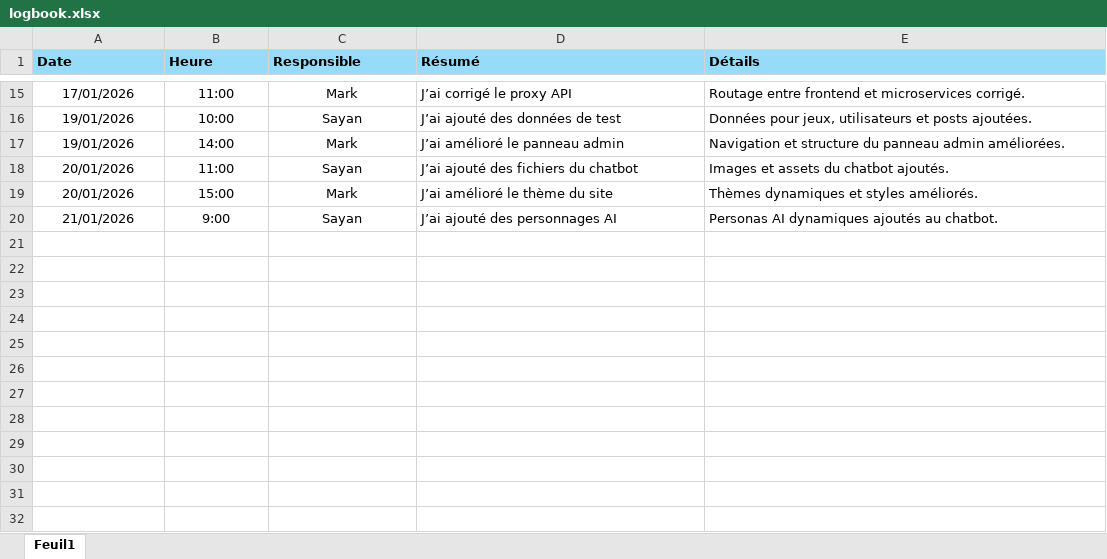
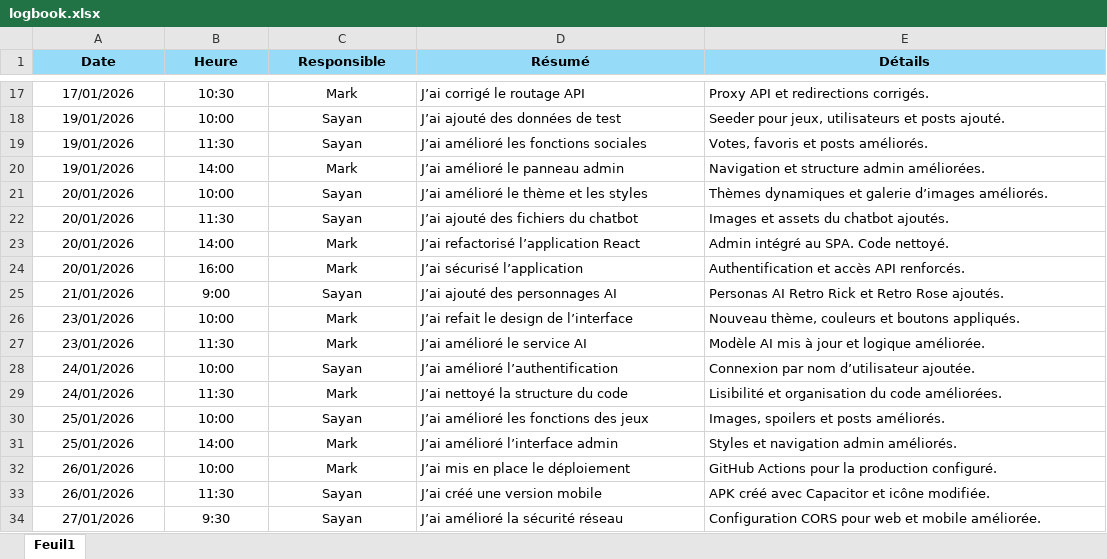
Before and after one commit to ZaZenZe/RetroHub, an Excel workbook: docs/logbook.xlsx, sheet Feuil1, drawn as a sheet; only a part is shown, gaps mark what is left out; values as stored, in another font and other column widths than the file's, no borders; addresses are those after the commit; the diff covers the shown part only; the diff names each change by its address in the sheet, - before the commit and + after, or states it on an @@ line.

```diff
--- a/docs/logbook.xlsx (sheet Feuil1)
+++ b/docs/logbook.xlsx (sheet Feuil1)
-A1:E1 alignment: left
+A1:E1 alignment: center
-B17 (Heure): 11:00
+B17 (Heure): 10:30
-D17 (Résumé): J’ai corrigé le proxy API
+D17 (Résumé): J’ai corrigé le routage API
-E17 (Détails): Routage entre frontend et microservices corrigé.
+E17 (Détails): Proxy API et redirections corrigés.
-E18 (Détails): Données pour jeux, utilisateurs et posts ajoutées.
+E18 (Détails): Seeder pour jeux, utilisateurs et posts ajouté.
+row 19: 19/01/2026 | 11:30 | Sayan | J’ai amélioré les fonctions sociales | Votes, favoris et posts améliorés.
-E20 (Détails): …et structure du panneau admin améliorées.
+E20 (Détails): …et structure admin améliorées.
+row 21: 20/01/2026 | 10:00 | Sayan | J’ai amélioré le thème et les styles | Thèmes dynamiques et galerie d’images améliorés.
-B22 (Heure): 11:00
+B22 (Heure): 11:30
+row 23: 20/01/2026 | 14:00 | Mark | J’ai refactorisé l’application React | Admin intégré au SPA. Code nettoyé.
-B24 (Heure): 15:00
+B24 (Heure): 16:00
-D24 (Résumé): J’ai amélioré le thème du site
+D24 (Résumé): J’ai sécurisé l’application
-E24 (Détails): Thèmes dynamiques et styles améliorés.
+E24 (Détails): Authentification et accès API renforcés.
-E25 (Détails): Personas AI dynamiques ajoutés au chatbot.
+E25 (Détails): Personas AI Retro Rick et Retro Rose ajoutés.
+row 26: 23/01/2026 | 10:00 | Mark | J’ai refait le design de l’interface | Nouveau thème, couleurs et boutons appliqués.
+row 27: 23/01/2026 | 11:30 | Mark | J’ai amélioré le service AI | Modèle AI mis à jour et logique améliorée.
+row 28: 24/01/2026 | 10:00 | Sayan | J’ai amélioré l’authentification | Connexion par nom d’utilisateur ajoutée.
+row 29: 24/01/2026 | 11:30 | Mark | J’ai nettoyé la structure du code | Lisibilité et organisation du code améliorées.
+row 30: 25/01/2026 | 10:00 | Sayan | J’ai amélioré les fonctions des jeux | Images, spoilers et posts améliorés.
+row 31: 25/01/2026 | 14:00 | Mark | J’ai amélioré l’interface admin | Styles et navigation admin améliorés.
+row 32: 26/01/2026 | 10:00 | Mark | J’ai mis en place le déploiement | GitHub Actions pour la production configuré.
+row 33: 26/01/2026 | 11:30 | Sayan | J’ai créé une version mobile | APK créé avec Capacitor et icône modifiée.
+row 34: 27/01/2026 | 9:30 | Sayan | J’ai amélioré la sécurité réseau | Configuration CORS pour web et mobile améliorée.
```
Also changed, not shown: 4 added rows, 2 removed rows and 28 edited cells elsewhere in this sheet.
